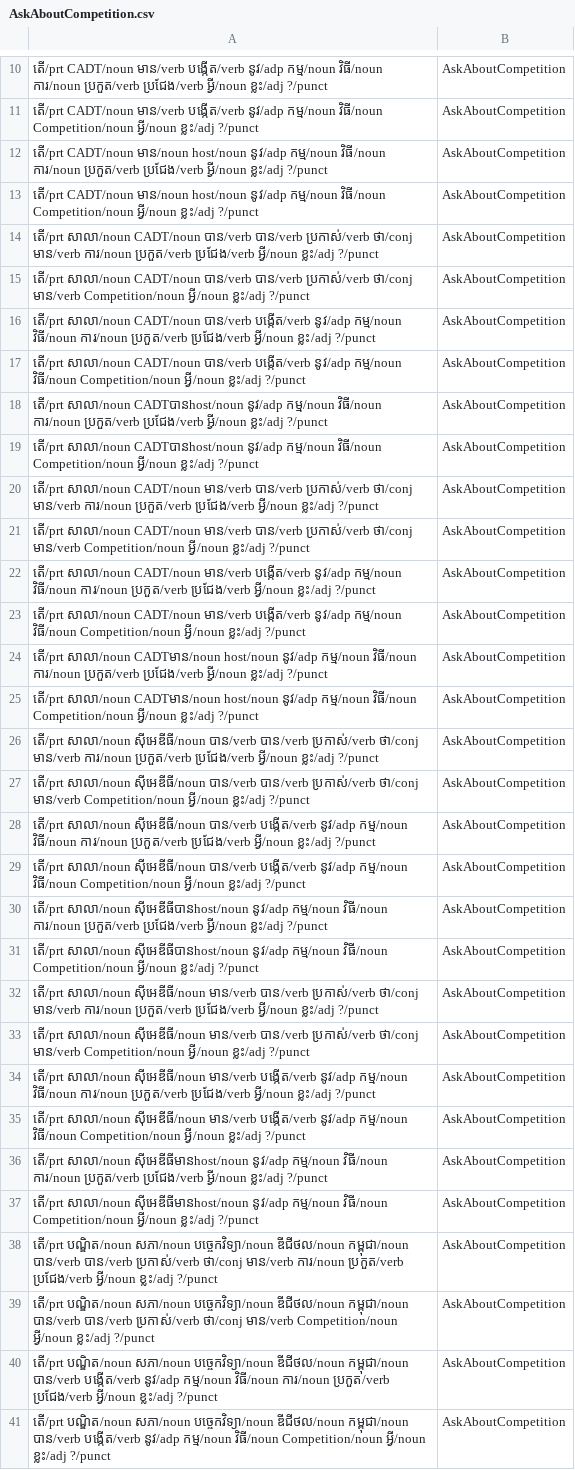
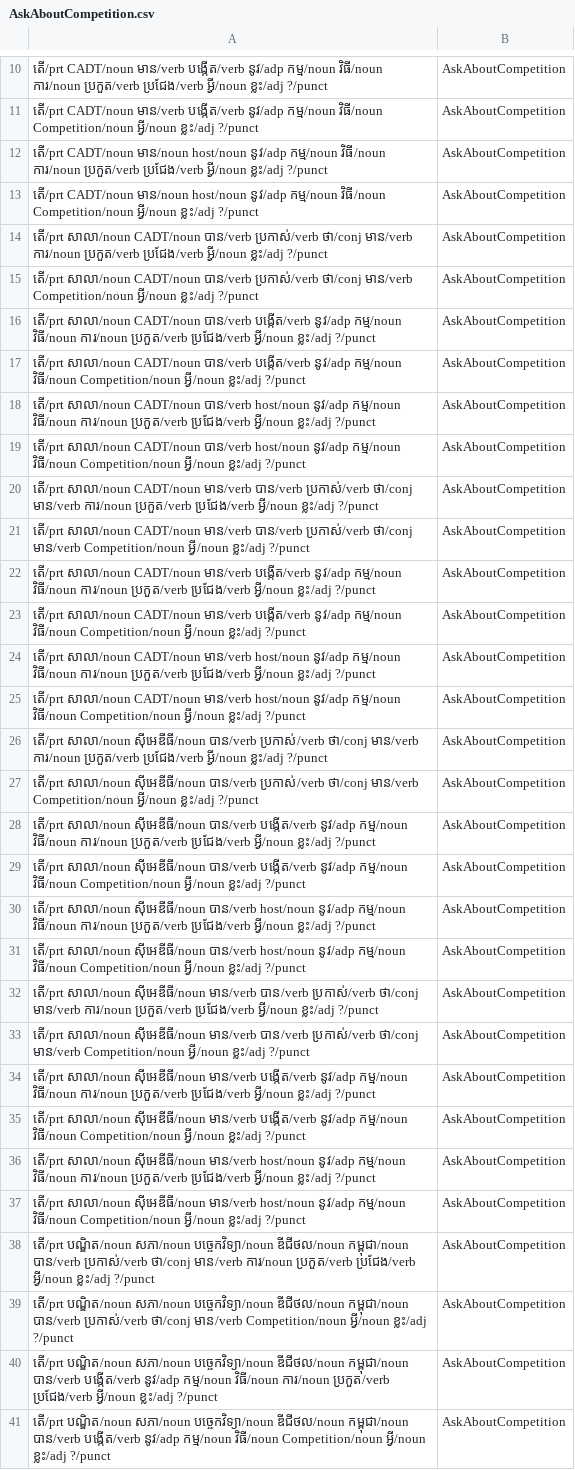
Before and after one commit to IcyTempest/G1---Intent_classification-Group, a CSV file: POS/AskAboutCompetition.csv, drawn as a sheet; only a part is shown, gaps mark what is left out; the diff covers the shown part only; the diff names each change by its address in the sheet, - before the commit and + after, or states it on an @@ line.

```diff
--- a/POS/AskAboutCompetition.csv
+++ b/POS/AskAboutCompetition.csv
-A14: …CADT/noun បាន/verb បាន/verb ប្រកាស់/verb ថា/conj…
+A14: …CADT/noun បាន/verb ប្រកាស់/verb ថា/conj…
-A15: …CADT/noun បាន/verb បាន/verb ប្រកាស់/verb ថា/conj…
+A15: …CADT/noun បាន/verb ប្រកាស់/verb ថា/conj…
-A18: តើ/prt សាលា/noun CADTបានhost/noun នូវ/adp កម្ម/noun…
+A18: តើ/prt សាលា/noun CADT/noun បាន/verb host/noun នូវ/adp កម្ម/noun…
-A19: តើ/prt សាលា/noun CADTបានhost/noun នូវ/adp កម្ម/noun…
+A19: តើ/prt សាលា/noun CADT/noun បាន/verb host/noun នូវ/adp កម្ម/noun…
-A24: តើ/prt សាលា/noun CADTមាន/noun host/noun នូវ/adp…
+A24: តើ/prt សាលា/noun CADT/noun មាន/verb host/noun នូវ/adp…
-A25: តើ/prt សាលា/noun CADTមាន/noun host/noun នូវ/adp…
+A25: តើ/prt សាលា/noun CADT/noun មាន/verb host/noun នូវ/adp…
-A26: …ស៊ីអេឌីធី/noun បាន/verb បាន/verb ប្រកាស់/verb ថា/conj…
+A26: …ស៊ីអេឌីធី/noun បាន/verb ប្រកាស់/verb ថា/conj…
-A27: …ស៊ីអេឌីធី/noun បាន/verb បាន/verb ប្រកាស់/verb ថា/conj…
+A27: …ស៊ីអេឌីធី/noun បាន/verb ប្រកាស់/verb ថា/conj…
-A30: តើ/prt សាលា/noun ស៊ីអេឌីធីបានhost/noun នូវ/adp កម្ម/noun…
+A30: តើ/prt សាលា/noun ស៊ីអេឌីធី/noun បាន/verb host/noun នូវ/adp កម្ម/noun…
-A31: តើ/prt សាលា/noun ស៊ីអេឌីធីបានhost/noun នូវ/adp កម្ម/noun…
+A31: តើ/prt សាលា/noun ស៊ីអេឌីធី/noun បាន/verb host/noun នូវ/adp កម្ម/noun…
-A36: តើ/prt សាលា/noun ស៊ីអេឌីធីមានhost/noun នូវ/adp កម្ម/noun…
+A36: តើ/prt សាលា/noun ស៊ីអេឌីធី/noun មាន/verb host/noun នូវ/adp កម្ម/noun…
-A37: តើ/prt សាលា/noun ស៊ីអេឌីធីមានhost/noun នូវ/adp កម្ម/noun…
+A37: តើ/prt សាលា/noun ស៊ីអេឌីធី/noun មាន/verb host/noun នូវ/adp កម្ម/noun…
-A38: …កម្ពុជា/noun បាន/verb បាន/verb ប្រកាស់/verb ថា/conj…
+A38: …កម្ពុជា/noun បាន/verb ប្រកាស់/verb ថា/conj…
-A39: …កម្ពុជា/noun បាន/verb បាន/verb ប្រកាស់/verb ថា/conj…
+A39: …កម្ពុជា/noun បាន/verb ប្រកាស់/verb ថា/conj…
```
Also changed, not shown: 42 edited cells elsewhere in this file, Named Entity.csv, POS/AskWhereHRRoomIs.csv, 9 other files.
